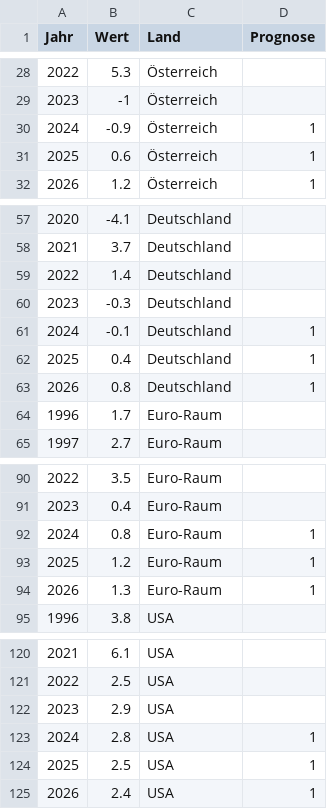
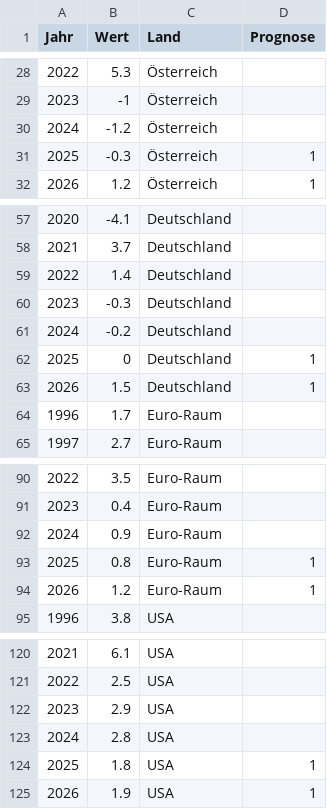
Before and after one commit to schmoigl/fg_data, a CSV file: data_fg1.csv, drawn as a sheet; only a part is shown, gaps mark what is left out.

Commit message:
Add files via upload

```diff
--- a/data_fg1.csv
+++ b/data_fg1.csv
@@ -29,4 +29,4 @@
 2023,-1,Österreich,
-2024,-0.9,Österreich,1
-2025,0.6,Österreich,1
+2024,-1.2,Österreich,
+2025,-0.3,Österreich,1
 2026,1.2,Österreich,1
@@ -60,5 +60,5 @@
 2023,-0.3,Deutschland,
-2024,-0.1,Deutschland,1
-2025,0.4,Deutschland,1
-2026,0.8,Deutschland,1
+2024,-0.2,Deutschland,
+2025,0,Deutschland,1
+2026,1.5,Deutschland,1
 1996,1.7,Euro-Raum,
@@ -91,5 +91,5 @@
 2023,0.4,Euro-Raum,
-2024,0.8,Euro-Raum,1
-2025,1.2,Euro-Raum,1
-2026,1.3,Euro-Raum,1
+2024,0.9,Euro-Raum,
+2025,0.8,Euro-Raum,1
+2026,1.2,Euro-Raum,1
 1996,3.8,USA,
@@ -122,4 +122,4 @@
 2023,2.9,USA,
-2024,2.8,USA,1
-2025,2.5,USA,1
-2026,2.4,USA,1
+2024,2.8,USA,
+2025,1.8,USA,1
+2026,1.9,USA,1
```
